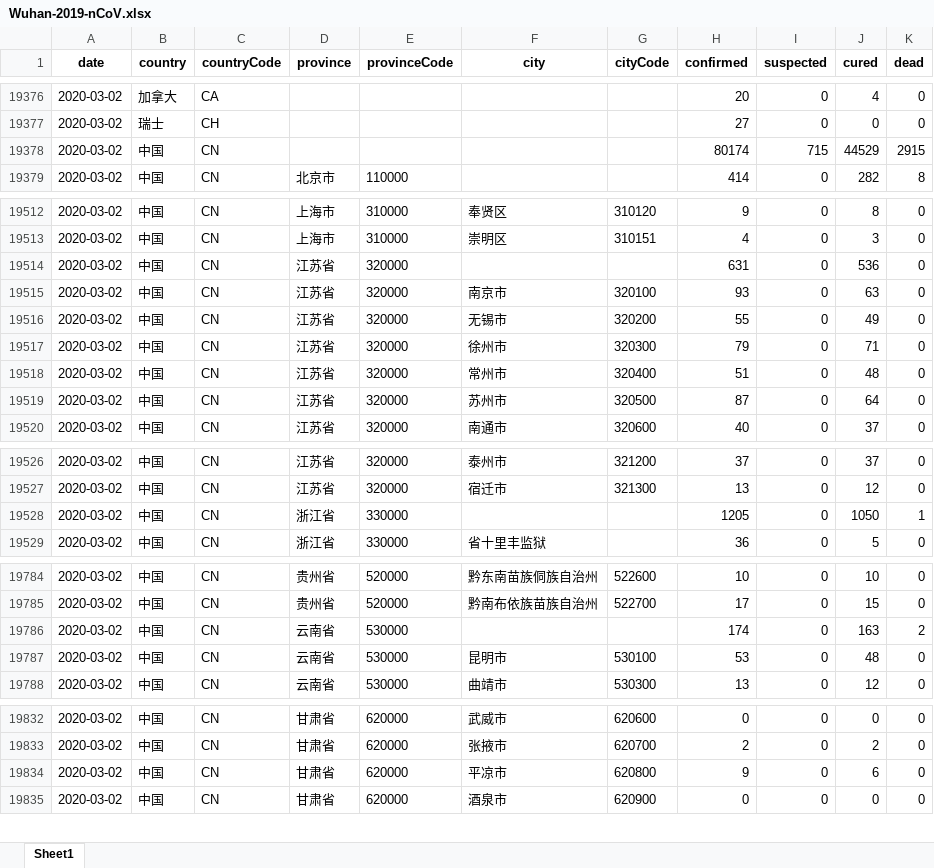
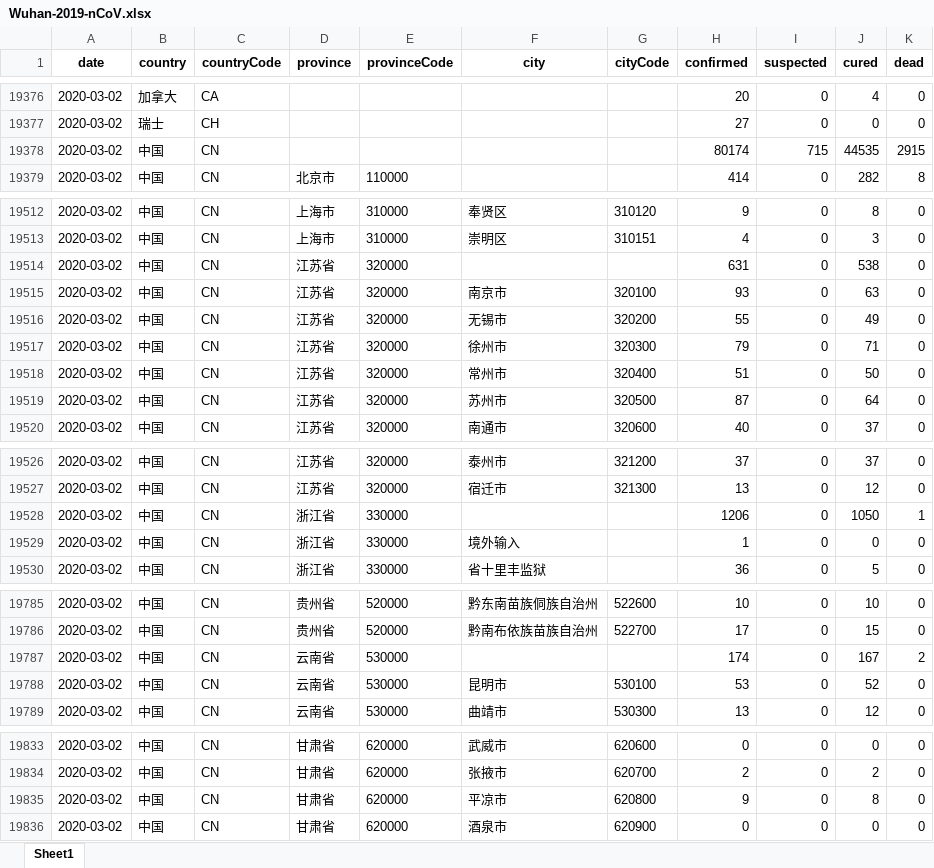
Before and after one commit to canghailan/Wuhan-2019-nCoV, an Excel workbook: Wuhan-2019-nCoV.xlsx, sheet Sheet1, drawn as a sheet; only a part is shown, gaps mark what is left out; values as stored, in another font and other column widths than the file's, no borders; addresses are those after the commit; the diff names each change by its address in the sheet, - before the commit and + after, or states it on an @@ line.

```diff
--- a/Wuhan-2019-nCoV.xlsx (sheet Sheet1)
+++ b/Wuhan-2019-nCoV.xlsx (sheet Sheet1)
-J19378 (cured): 44529
+J19378 (cured): 44535
-J19514 (cured): 536
+J19514 (cured): 538
-J19518 (cured): 48
+J19518 (cured): 50
-H19528 (confirmed): 1205
+H19528 (confirmed): 1206
+row 19529: 2020-03-02 | 中国 | CN | 浙江省 | 330000 | 境外输入 |  | 1 | 0 | 0 | 0
-J19787 (cured): 163
+J19787 (cured): 167
-J19788 (cured): 48
+J19788 (cured): 52
-J19835 (cured): 6
+J19835 (cured): 8
```
Also changed, not shown: 2 other files.
